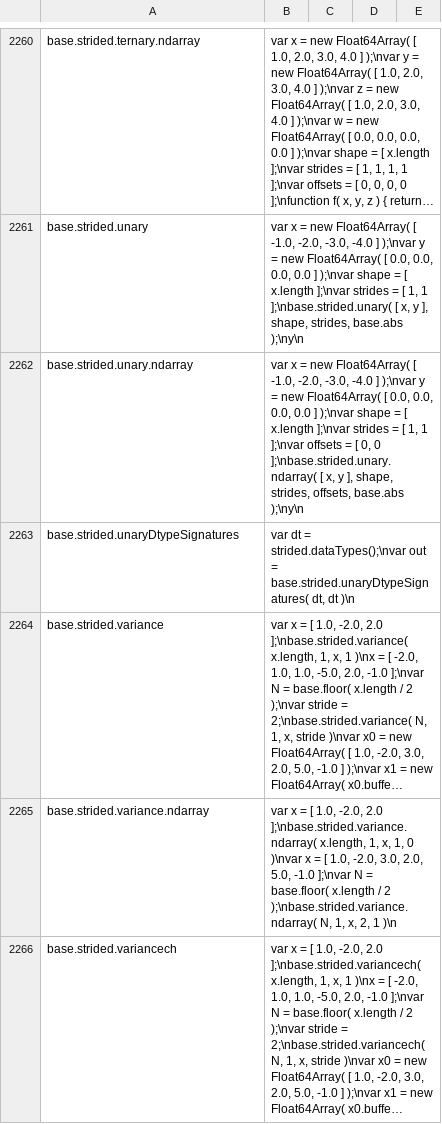
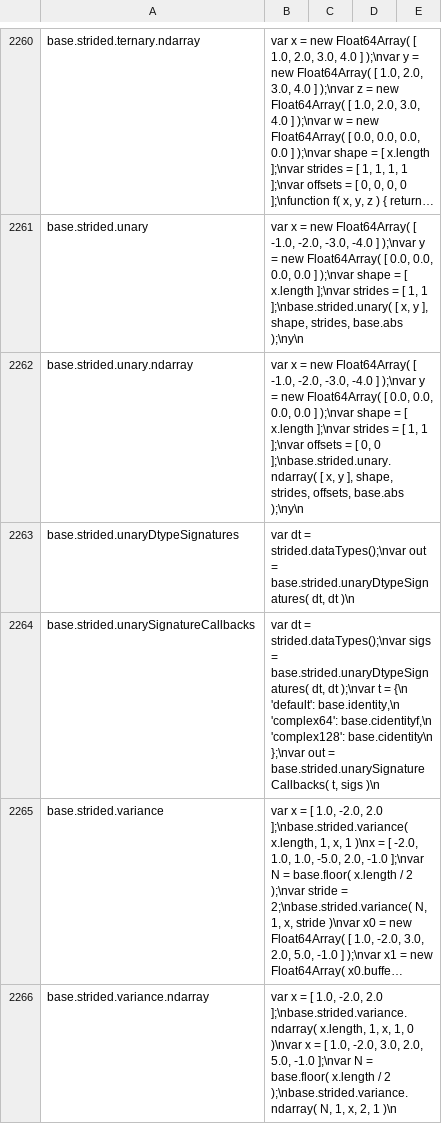
Before and after one commit to stdlib-js/repl-code-blocks, a CSV file: data/data.csv, drawn as a sheet; only a part is shown, gaps mark what is left out; the shorter side is filled out with more unchanged rows; long unchanged cells end in …; the diff names each change by its address in the sheet, - before the commit and + after, or states it on an @@ line.

```diff
--- a/data/data.csv
+++ b/data/data.csv
+row 2264: base.strided.unarySignatureCallbacks | var dt = strided.dataTypes();\nvar sigs = base.strided.unaryDtypeSignatures( dt, dt );\nvar t = {\n 'default': base.identity,\n 'complex64': base.cidentityf,\n 'complex128': base.cidentity\n };\nvar out = base.strided.unarySignatureCallbacks( t, sigs )\n
```
Also changed, not shown: 2 other files.
